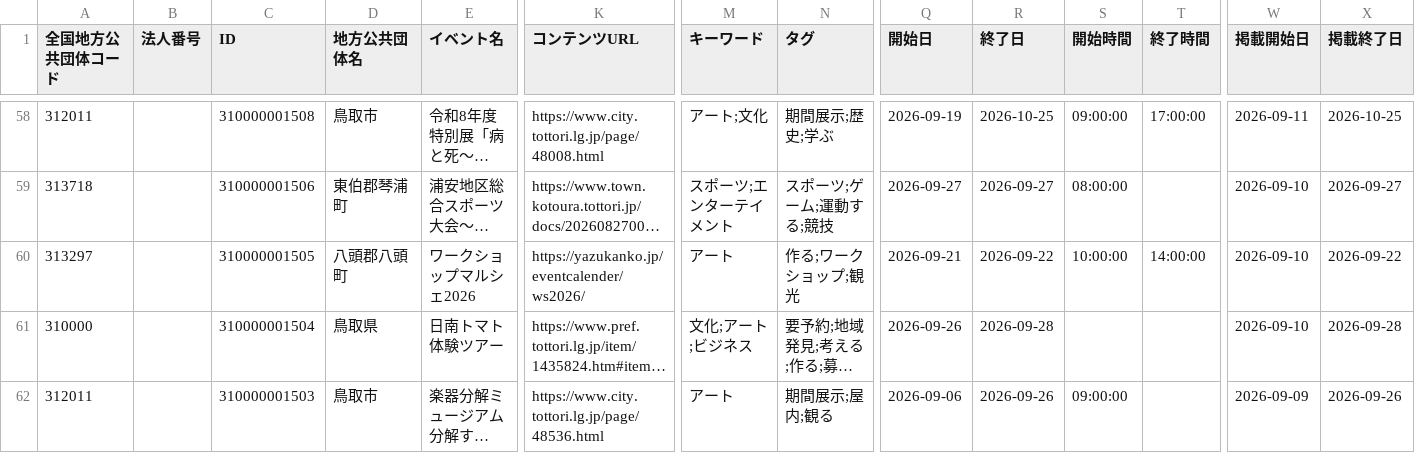
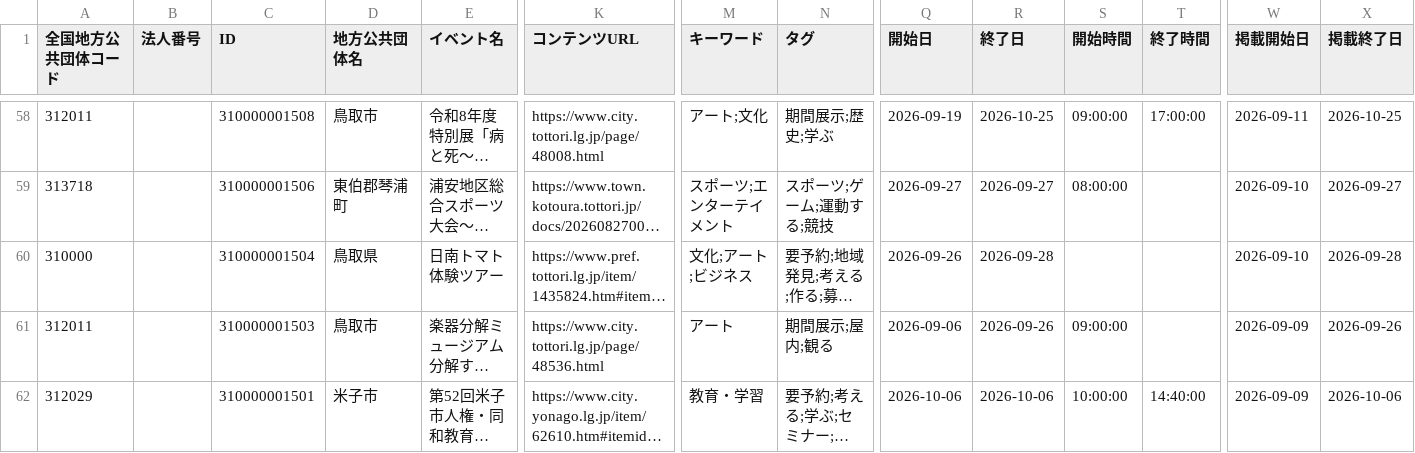
Before and after one commit to suzuking001/event_map, a CSV file: data/tottori_events.csv, drawn as a sheet; only a part is shown, gaps mark what is left out; the shorter side is filled out with more unchanged rows; long unchanged cells end in …; rows hold the shown columns only; the diff covers the shown part only; the diff names each change by its address in the sheet, - before the commit and + after, or states it on an @@ line.

```diff
--- a/data/tottori_events.csv
+++ b/data/tottori_events.csv
-row 60: 313297 |  | 310000001505 | 八頭郡八頭町 | ワークショップマルシェ2026 | https://yazukanko.jp/eventcalender/ws2026/ | アート | 作る;ワークショップ;観光 | 2026-09-21 | 2026-09-22 | 10:00:00 | 14:00:00 | 2026-09-10 | 2026-09-22
```
Also changed, not shown: 1 removed row and 1 edited cell elsewhere in this file, data/kawasaki_events.csv.
